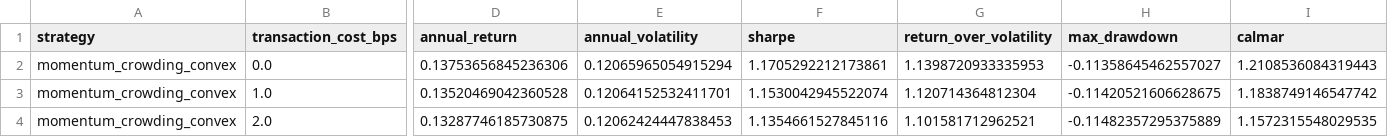
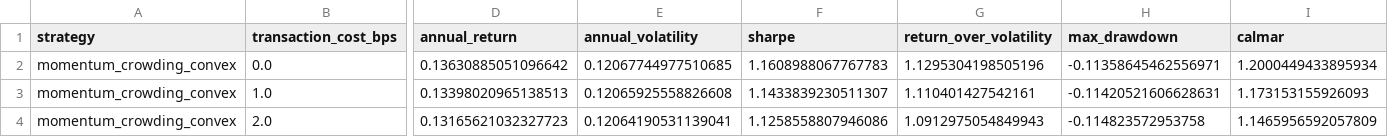
Before and after one commit to ericxuzhesheng/Trading-Crowding-Momentum-Strategy, a CSV file: outputs/tables/transaction_cost_sensitivity.csv, drawn as a sheet; only a part is shown, gaps mark what is left out; the diff covers the shown part only; the diff names each change by its address in the sheet, - before the commit and + after, or states it on an @@ line.

```diff
--- a/outputs/tables/transaction_cost_sensitivity.csv
+++ b/outputs/tables/transaction_cost_sensitivity.csv
-D2 (annual_return): 0.13753656845236306
+D2 (annual_return): 0.13630885051096642
-E2 (annual_volatility): 0.12065965054915294
+E2 (annual_volatility): 0.12067744977510685
-F2 (sharpe): 1.1705292212173861
+F2 (sharpe): 1.1608988067767783
-G2 (return_over_volatility): 1.1398720933335953
+G2 (return_over_volatility): 1.1295304198505196
-H2 (max_drawdown): -0.11358645462557027
+H2 (max_drawdown): -0.11358645462556971
-I2 (calmar): 1.2108536084319443
+I2 (calmar): 1.2000449433895934
-D3 (annual_return): 0.13520469042360528
+D3 (annual_return): 0.13398020965138513
-E3 (annual_volatility): 0.12064152532411701
+E3 (annual_volatility): 0.12065925558826608
-F3 (sharpe): 1.1530042945522074
+F3 (sharpe): 1.1433839230511307
-G3 (return_over_volatility): 1.120714364812304
+G3 (return_over_volatility): 1.110401427542161
-H3 (max_drawdown): -0.11420521606628675
+H3 (max_drawdown): -0.11420521606628631
-I3 (calmar): 1.1838749146547742
+I3 (calmar): 1.173153155926093
-D4 (annual_return): 0.13287746185730875
+D4 (annual_return): 0.13165621032327723
-E4 (annual_volatility): 0.12062424447838453
+E4 (annual_volatility): 0.12064190531139041
-F4 (sharpe): 1.1354661527845116
+F4 (sharpe): 1.1258558807946086
-G4 (return_over_volatility): 1.101581712962521
+G4 (return_over_volatility): 1.0912975054849943
-H4 (max_drawdown): -0.11482357295375889
+H4 (max_drawdown): -0.114823572953758
-I4 (calmar): 1.1572315548029535
+I4 (calmar): 1.1465956592057809
```
Also changed, not shown: 41 edited cells elsewhere in this file, outputs/tables/factor_ic.csv, outputs/tables/monthly_returns.csv, 16 other files.
